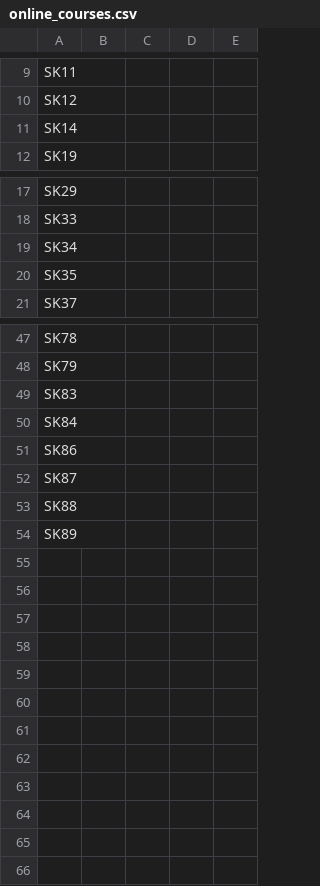
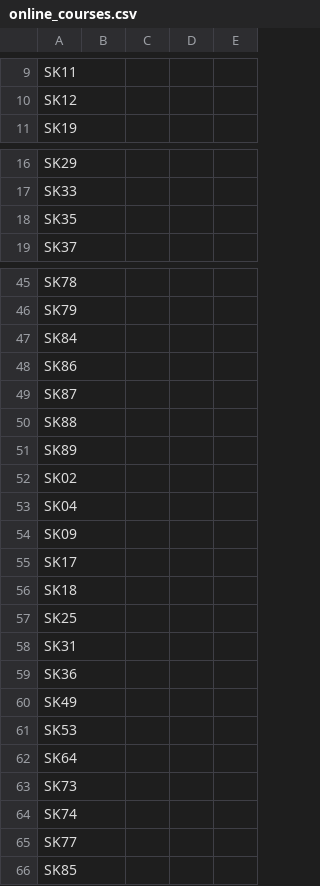
Before and after one commit to Azzam-alanazi/career-readiness-advisor, a CSV file: skillgap/online_courses.csv, drawn as a sheet; only a part is shown, gaps mark what is left out; removed rows and columns are numbered as before the commit, all else as after; the diff names each change by its address in the sheet, - before the commit and + after, or states it on an @@ line.

```diff
--- a/skillgap/online_courses.csv
+++ b/skillgap/online_courses.csv
-row 11: SK14
-row 19: SK34
-row 49: SK83
+row 52: SK02
+row 53: SK04
+row 54: SK09
+row 55: SK17
+row 56: SK18
+row 57: SK25
+row 58: SK31
+row 59: SK36
+row 60: SK49
+row 61: SK53
+row 62: SK64
+row 63: SK73
+row 64: SK74
+row 65: SK77
+row 66: SK85
```
Also changed, not shown: skillgap/labeled_courses.csv, 16 other files.
